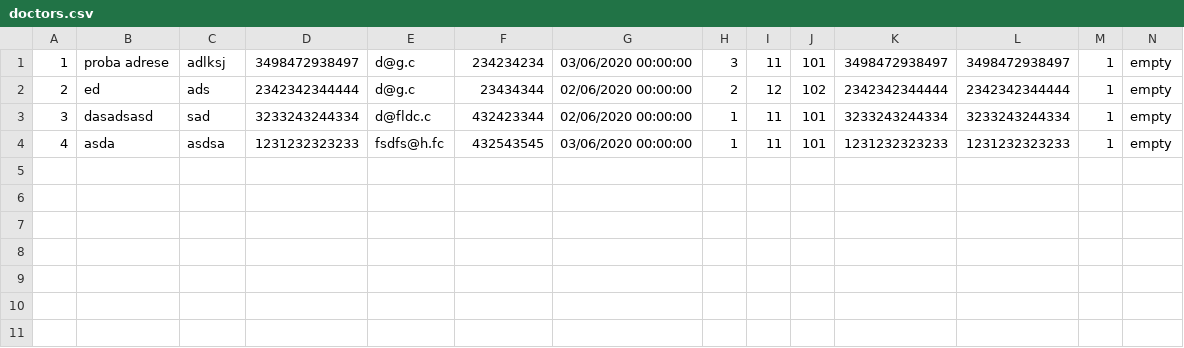
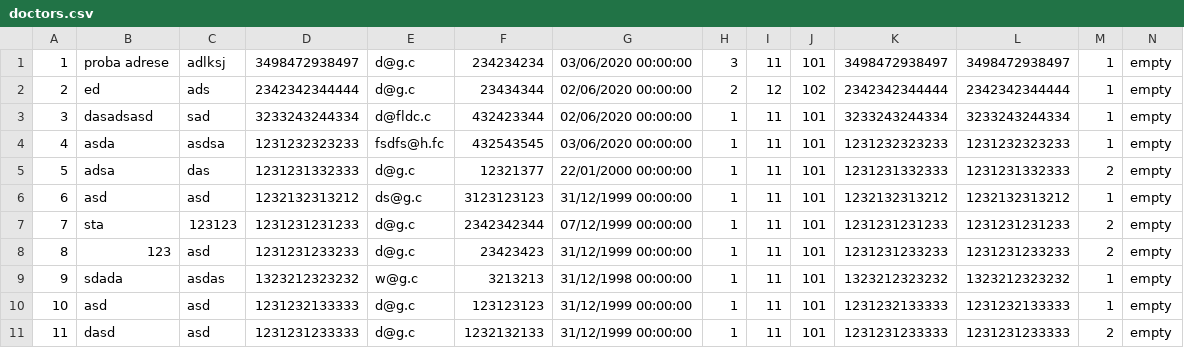
Before and after one commit to ilijabrdar/hospital_system, a CSV file: upravnikKT2/upravnikKT2/Resources/Data/doctors.csv, drawn as a sheet; only a part is shown; rows hold the shown columns only; the diff names each change by its address in the sheet, - before the commit and + after, or states it on an @@ line.

```diff
--- a/upravnikKT2/upravnikKT2/Resources/Data/doctors.csv
+++ b/upravnikKT2/upravnikKT2/Resources/Data/doctors.csv
+row 5: 5 | adsa | das | 1231231332333 | d@g.c | 12321377 | 22/01/2000 00:00:00 | 1 | 11 | 101 | 1231231332333 | 1231231332333 | 2 | empty
+row 6: 6 | asd | asd | 1232132313212 | ds@g.c | 3123123123 | 31/12/1999 00:00:00 | 1 | 11 | 101 | 1232132313212 | 1232132313212 | 1 | empty
+row 7: 7 | sta | 123123 | 1231231231233 | d@g.c | 2342342344 | 07/12/1999 00:00:00 | 1 | 11 | 101 | 1231231231233 | 1231231231233 | 2 | empty
+row 8: 8 | 123 | asd | 1231231233233 | d@g.c | 23423423 | 31/12/1999 00:00:00 | 1 | 11 | 101 | 1231231233233 | 1231231233233 | 2 | empty
+row 9: 9 | sdada | asdas | 1323212323232 | w@g.c | 3213213 | 31/12/1998 00:00:00 | 1 | 11 | 101 | 1323212323232 | 1323212323232 | 1 | empty
+row 10: 10 | asd | asd | 1231232133333 | d@g.c | 123123123 | 31/12/1999 00:00:00 | 1 | 11 | 101 | 1231232133333 | 1231232133333 | 1 | empty
+row 11: 11 | dasd | asd | 1231231233333 | d@g.c | 1232132133 | 31/12/1999 00:00:00 | 1 | 11 | 101 | 1231231233333 | 1231231233333 | 2 | empty
```
Also changed, not shown: 5 other files.
